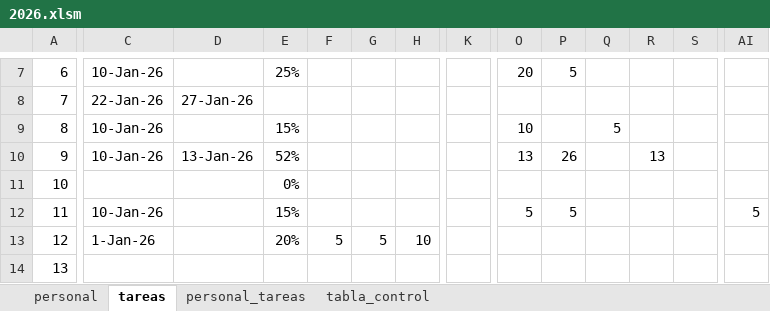
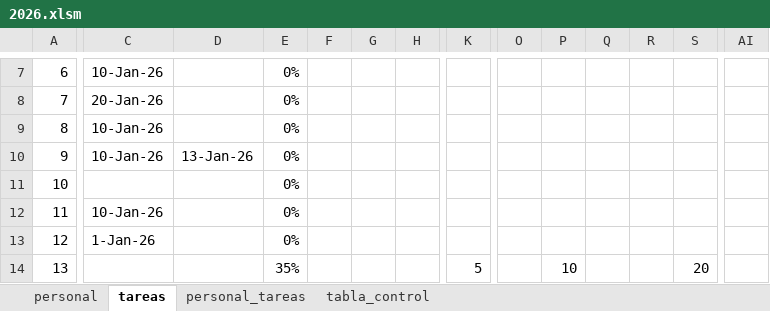
Before and after one commit to chacaluigi/ESABOL-control-trabajos, an Excel workbook: 2026.xlsm, sheet tareas, drawn as a sheet; only a part is shown, gaps mark what is left out; values as stored, in another font and other column widths than the file's, no cell formats; table styles not drawn; the diff covers the shown part only; the diff names each change by its address in the sheet, - before the commit and + after, or states it on an @@ line.

```diff
--- a/2026.xlsm (sheet tareas)
+++ b/2026.xlsm (sheet tareas)
-E7: 25%
+E7: 0%
-O7: 20
+O7: (empty)
-P7: 5
+P7: (empty)
-C8: 22-Jan-26
+C8: 20-Jan-26
-D8: 27-Jan-26
+D8: (empty)
-E8: (empty)
+E8: 0%
-E9: 15%
+E9: 0%
-O9: 10
+O9: (empty)
-Q9: 5
+Q9: (empty)
-E10: 52%
+E10: 0%
-O10: 13
+O10: (empty)
-P10: 26
+P10: (empty)
-R10: 13
+R10: (empty)
-E12: 15%
+E12: 0%
-O12: 5
+O12: (empty)
-P12: 5
+P12: (empty)
-AI12: 5
+AI12: (empty)
-E13: 20%
+E13: 0%
-F13: 5
+F13: (empty)
-G13: 5
+G13: (empty)
-H13: 10
+H13: (empty)
-E14: (empty)
+E14: 35%
-K14: (empty)
+K14: 5
-P14: (empty)
+P14: 10
-S14: (empty)
+S14: 20
```
Also changed, not shown: 31 edited cells elsewhere in this sheet, sheet tabla_control, cell formats, formulas that keep their value, 3 other files.
